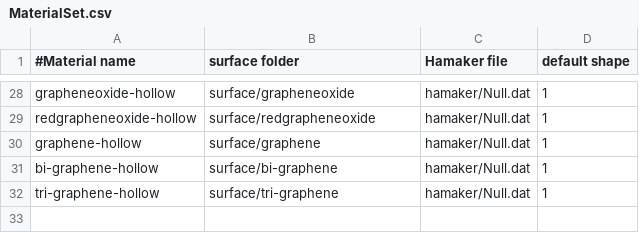
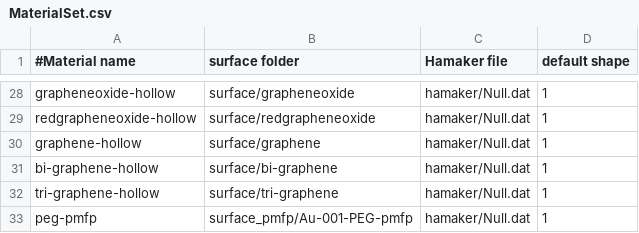
Before and after one commit to ucd-softmatterlab/NPCoronaPredict, a CSV file: MaterialSet.csv, drawn as a sheet; only a part is shown, gaps mark what is left out; the diff names each change by its address in the sheet, - before the commit and + after, or states it on an @@ line.

```diff
--- a/MaterialSet.csv
+++ b/MaterialSet.csv
+row 33: peg-pmfp | surface_pmfp/Au-001-PEG-pmfp | hamaker/Null.dat | 1
```
Also changed, not shown: 2 other files.
